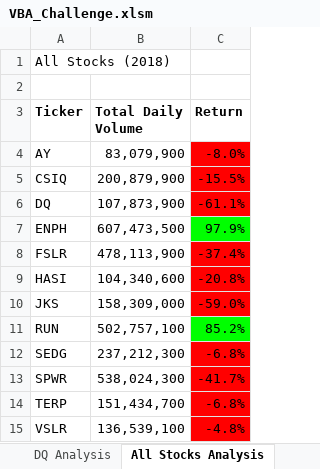
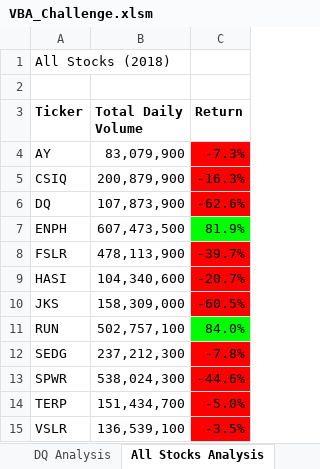
Before and after one commit to HeatherBailey0630/Stock-Analysis, an Excel workbook: VBA_Challenge.xlsm, sheet All Stocks Analysis, drawn as a sheet; values as stored, in another font and other column widths than the file's, no borders; charts and pictures not drawn; the diff names each change by its address in the sheet, - before the commit and + after, or states it on an @@ line.

Commit message:
Final Stock Analysis

```diff
--- a/VBA_Challenge.xlsm (sheet All Stocks Analysis)
+++ b/VBA_Challenge.xlsm (sheet All Stocks Analysis)
-C4 (Return): -8.0%
+C4 (Return): -7.3%
-C5 (Return): -15.5%
+C5 (Return): -16.3%
-C6 (Return): -61.1%
+C6 (Return): -62.6%
-C7 (Return): 97.9%
+C7 (Return): 81.9%
-C8 (Return): -37.4%
+C8 (Return): -39.7%
-C9 (Return): -20.8%
+C9 (Return): -20.7%
-C10 (Return): -59.0%
+C10 (Return): -60.5%
-C11 (Return): 85.2%
+C11 (Return): 84.0%
-C12 (Return): -6.8%
+C12 (Return): -7.8%
-C13 (Return): -41.7%
+C13 (Return): -44.6%
-C14 (Return): -6.8%
+C14 (Return): -5.0%
-C15 (Return): -4.8%
+C15 (Return): -3.5%
```
Also changed, not shown: 2 other files.
